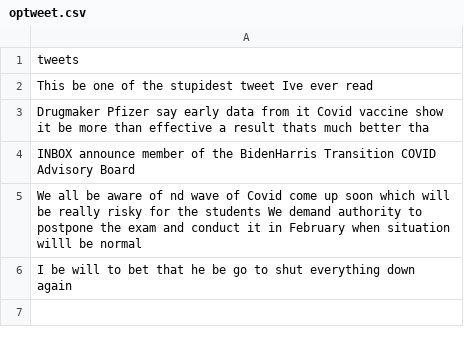
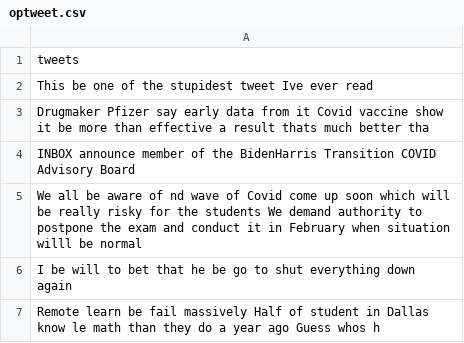
Before and after one commit to Zephyrs3/Sentiment_analysis, a CSV file: optweet.csv, drawn as a sheet.

Commit message:
Updated

```diff
--- a/optweet.csv
+++ b/optweet.csv
@@ -6 +6,2 @@ We all be aware of nd wave of Covid come up soon which will be really risky for
 I be will to bet that he be go to shut everything down again
+Remote learn be fail massively Half of student in Dallas know le math than they do a year ago Guess whos h
```
